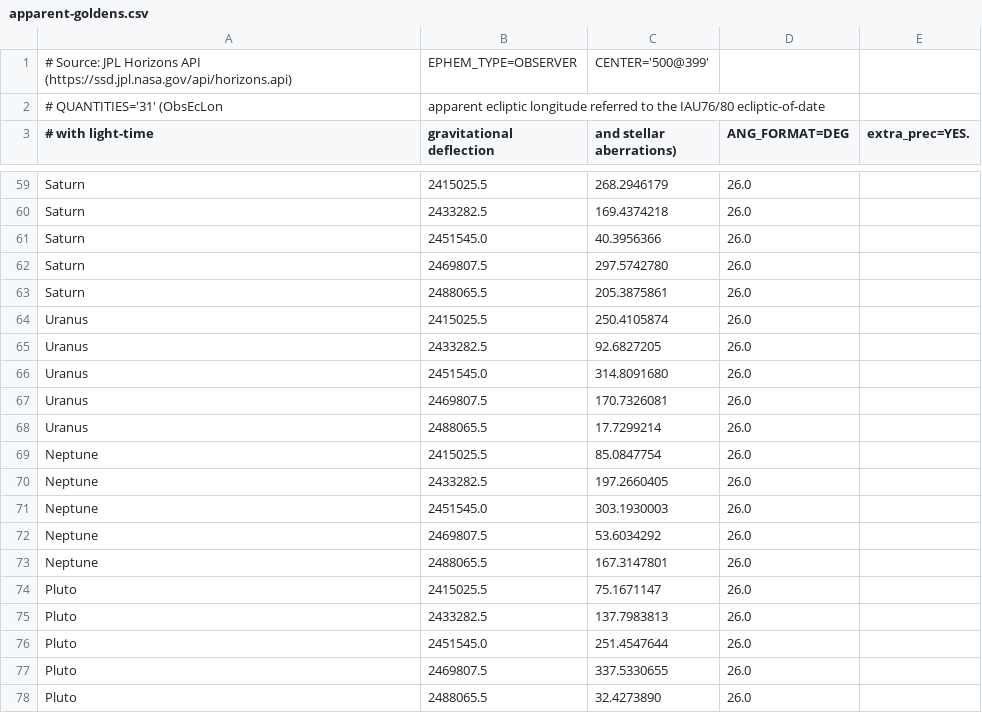
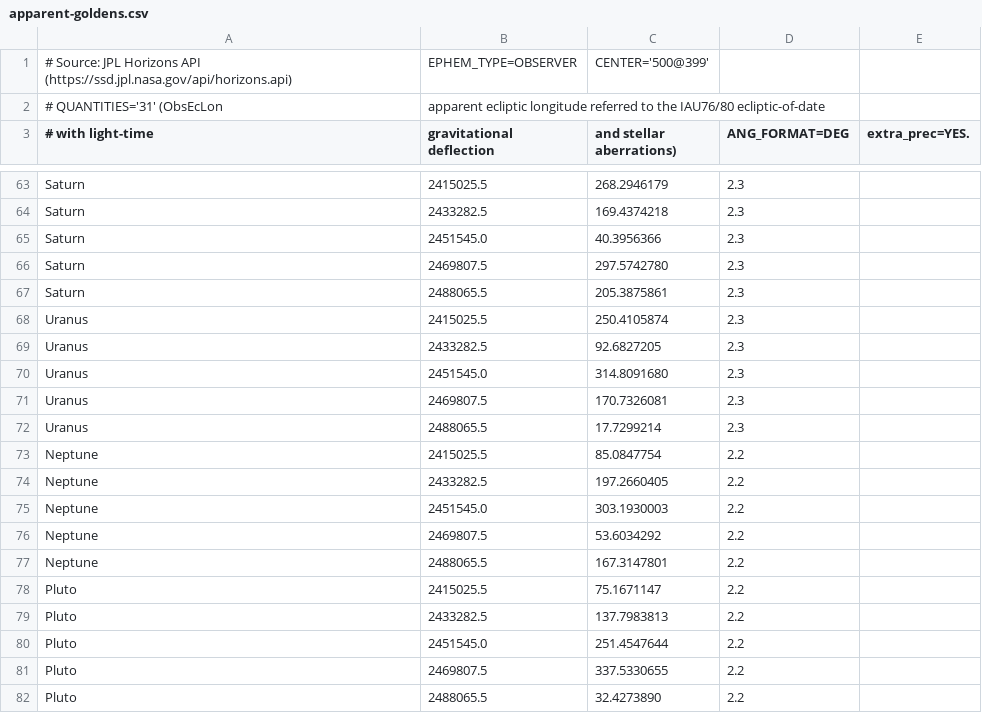
Before and after one commit to rahulmutt/pleiades, a CSV file: crates/pleiades-validate/data/apparent-goldens.csv, drawn as a sheet; only a part is shown, gaps mark what is left out; addresses are those after the commit; the diff covers the shown part only; the diff names each change by its address in the sheet, - before the commit and + after, or states it on an @@ line.

```diff
--- a/crates/pleiades-validate/data/apparent-goldens.csv
+++ b/crates/pleiades-validate/data/apparent-goldens.csv
-D63:D72 (ANG_FORMAT=DEG): 26.0
+D63:D72 (ANG_FORMAT=DEG): 2.3
-D73:D82 (ANG_FORMAT=DEG): 26.0
+D73:D82 (ANG_FORMAT=DEG): 2.2
```
Also changed, not shown: 6 added rows, 2 removed rows and 28 edited cells elsewhere in this file, crates/pleiades-validate/data/equatorial-goldens.csv, 6 other files.
